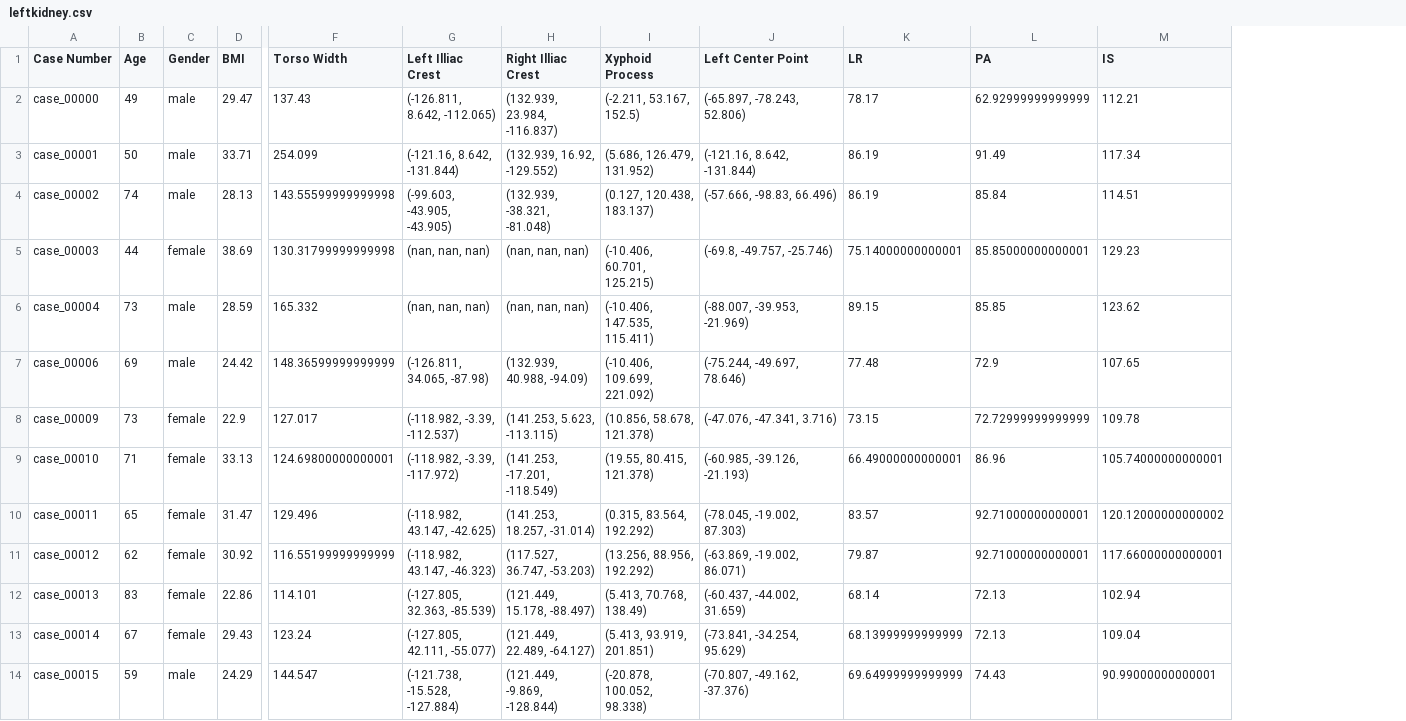
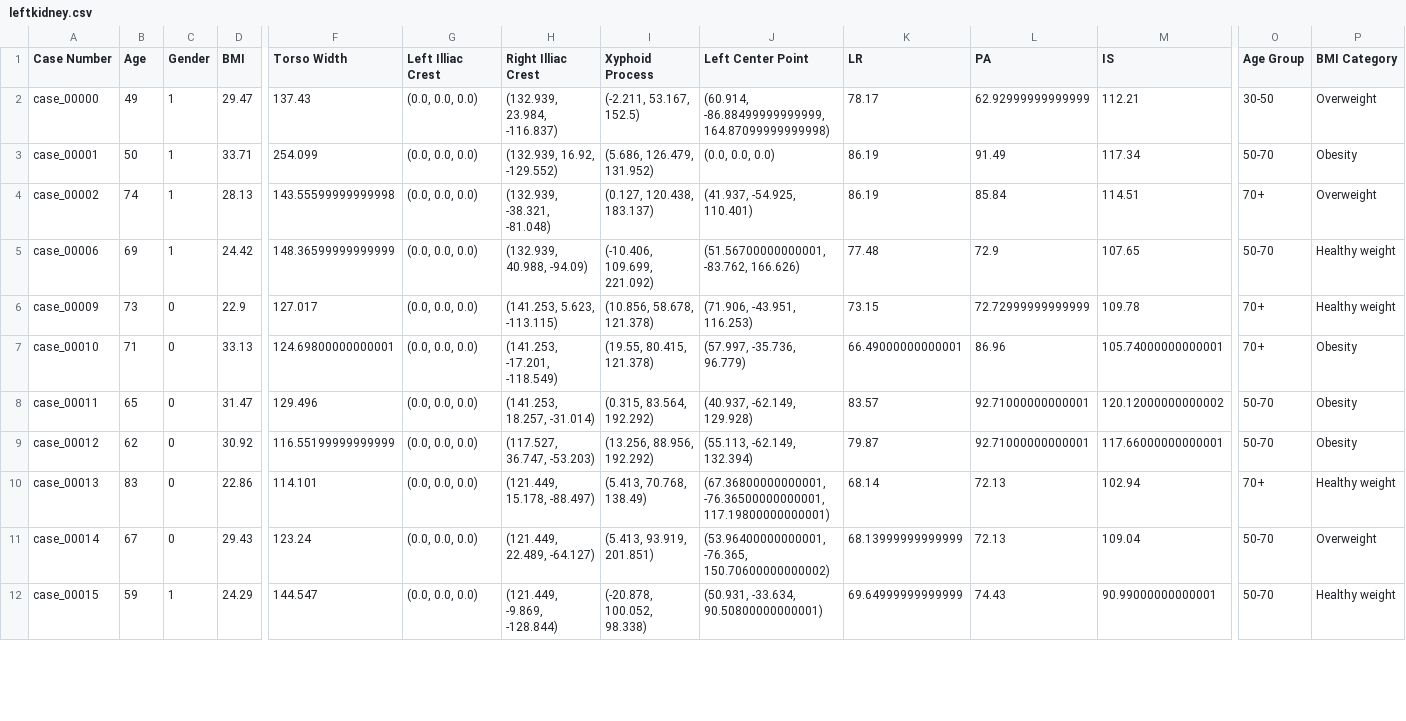
Before and after one commit to legendarychristian/sonovance, a CSV file: leftkidney.csv, drawn as a sheet; only a part is shown, gaps mark what is left out; removed rows and columns are numbered as before the commit, all else as after; rows hold the shown columns only; the diff covers the shown part only; the diff names each change by its address in the sheet, - before the commit and + after, or states it on an @@ line.

```diff
--- a/leftkidney.csv
+++ b/leftkidney.csv
+column O (Age Group), rows 2-12: 30-50 | 50-70 | 70+ | 50-70 | 70+ | 70+ | 50-70 | 50-70 | 70+ | 50-70 | 50-70
+column P (BMI Category), rows 2-12: Overweight | Obesity | Overweight | Healthy weight | Healthy weight | Obesity | Obesity | Obesity | Healthy weight | Overweight | Healthy weight
-C2:C4 (Gender): male
+C2:C4 (Gender): 1
-G2 (Left Illiac Crest): (-126.811, 8.642, -112.065)
+G2 (Left Illiac Crest): (0.0, 0.0, 0.0)
-J2 (Left Center Point): (-65.897, -78.243, 52.806)
+J2 (Left Center Point): (60.914, -86.88499999999999, 164.87099999999998)
-G3 (Left Illiac Crest): (-121.16, 8.642, -131.844)
+G3 (Left Illiac Crest): (0.0, 0.0, 0.0)
-J3 (Left Center Point): (-121.16, 8.642, -131.844)
+J3 (Left Center Point): (0.0, 0.0, 0.0)
-G4 (Left Illiac Crest): (-99.603, -43.905, -43.905)
+G4 (Left Illiac Crest): (0.0, 0.0, 0.0)
-J4 (Left Center Point): (-57.666, -98.83, 66.496)
+J4 (Left Center Point): (41.937, -54.925, 110.401)
-row 5: case_00003 | 44 | female | 38.69 | 130.31799999999998 | (nan, nan, nan) | (nan, nan, nan) | (-10.406, 60.701, 125.215) | (-69.8, -49.757, -25.746) | 75.14000000000001 | 85.85000000000001 | 129.23
-row 6: case_00004 | 73 | male | 28.59 | 165.332 | (nan, nan, nan) | (nan, nan, nan) | (-10.406, 147.535, 115.411) | (-88.007, -39.953, -21.969) | 89.15 | 85.85 | 123.62
-C5 (Gender): male
+C5 (Gender): 1
-G5 (Left Illiac Crest): (-126.811, 34.065, -87.98)
+G5 (Left Illiac Crest): (0.0, 0.0, 0.0)
-J5 (Left Center Point): (-75.244, -49.697, 78.646)
+J5 (Left Center Point): (51.56700000000001, -83.762, 166.626)
-C6:C11 (Gender): female
+C6:C11 (Gender): 0
-G6 (Left Illiac Crest): (-118.982, -3.39, -112.537)
+G6 (Left Illiac Crest): (0.0, 0.0, 0.0)
-J6 (Left Center Point): (-47.076, -47.341, 3.716)
+J6 (Left Center Point): (71.906, -43.951, 116.253)
-G7 (Left Illiac Crest): (-118.982, -3.39, -117.972)
+G7 (Left Illiac Crest): (0.0, 0.0, 0.0)
-J7 (Left Center Point): (-60.985, -39.126, -21.193)
+J7 (Left Center Point): (57.997, -35.736, 96.779)
-G8 (Left Illiac Crest): (-118.982, 43.147, -42.625)
+G8 (Left Illiac Crest): (0.0, 0.0, 0.0)
-J8 (Left Center Point): (-78.045, -19.002, 87.303)
+J8 (Left Center Point): (40.937, -62.149, 129.928)
-G9 (Left Illiac Crest): (-118.982, 43.147, -46.323)
+G9 (Left Illiac Crest): (0.0, 0.0, 0.0)
-J9 (Left Center Point): (-63.869, -19.002, 86.071)
+J9 (Left Center Point): (55.113, -62.149, 132.394)
-G10 (Left Illiac Crest): (-127.805, 32.363, -85.539)
+G10 (Left Illiac Crest): (0.0, 0.0, 0.0)
-J10 (Left Center Point): (-60.437, -44.002, 31.659)
+J10 (Left Center Point): (67.36800000000001, -76.36500000000001, 117.19800000000001)
-G11 (Left Illiac Crest): (-127.805, 42.111, -55.077)
+G11 (Left Illiac Crest): (0.0, 0.0, 0.0)
-J11 (Left Center Point): (-73.841, -34.254, 95.629)
+J11 (Left Center Point): (53.96400000000001, -76.365, 150.70600000000002)
-C12 (Gender): male
+C12 (Gender): 1
-G12 (Left Illiac Crest): (-121.738, -15.528, -127.884)
+G12 (Left Illiac Crest): (0.0, 0.0, 0.0)
-J12 (Left Center Point): (-70.807, -49.162, -37.376)
+J12 (Left Center Point): (50.931, -33.634, 90.50800000000001)
```
Also changed, not shown: 1 removed row and 99 edited cells elsewhere in this file, 1 other file.
